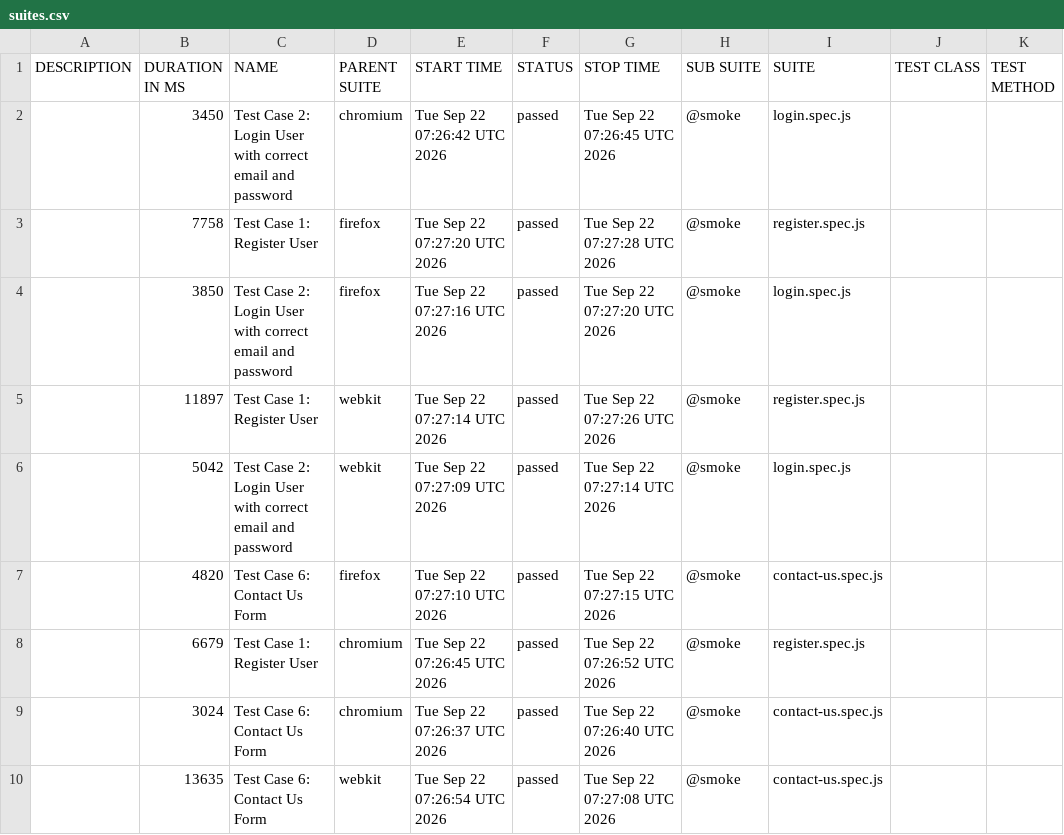
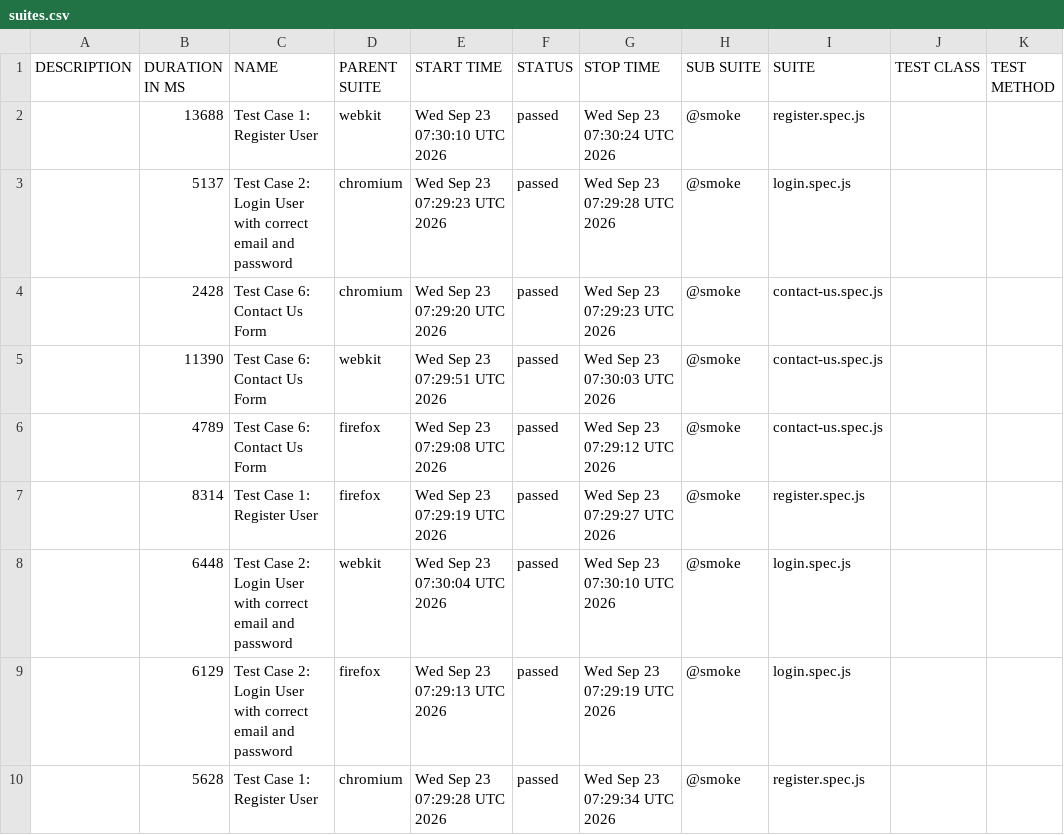
Before and after one commit to s3-qe-team/automation-playwright-project, a CSV file: data/suites.csv, drawn as a sheet.

```diff
--- a/data/suites.csv
+++ b/data/suites.csv
@@ -1,10 +1,10 @@
 "DESCRIPTION","DURATION IN MS","NAME","PARENT SUITE","START TIME","STATUS","STOP TIME","SUB SUITE","SUITE","TEST CLASS","TEST METHOD"
-"","3450","Test Case 2: Login User with correct email and password","chromium","Tue Sep 22 07:26:42 UTC 2026","passed","Tue Sep 22 07:26:45 UTC 2026","@smoke","login.spec.js","",""
-"","7758","Test Case 1: Register User","firefox","Tue Sep 22 07:27:20 UTC 2026","passed","Tue Sep 22 07:27:28 UTC 2026","@smoke","register.spec.js","",""
-"","3850","Test Case 2: Login User with correct email and password","firefox","Tue Sep 22 07:27:16 UTC 2026","passed","Tue Sep 22 07:27:20 UTC 2026","@smoke","login.spec.js","",""
-"","11897","Test Case 1: Register User","webkit","Tue Sep 22 07:27:14 UTC 2026","passed","Tue Sep 22 07:27:26 UTC 2026","@smoke","register.spec.js","",""
-"","5042","Test Case 2: Login User with correct email and password","webkit","Tue Sep 22 07:27:09 UTC 2026","passed","Tue Sep 22 07:27:14 UTC 2026","@smoke","login.spec.js","",""
-"","4820","Test Case 6: Contact Us Form","firefox","Tue Sep 22 07:27:10 UTC 2026","passed","Tue Sep 22 07:27:15 UTC 2026","@smoke","contact-us.spec.js","",""
-"","6679","Test Case 1: Register User","chromium","Tue Sep 22 07:26:45 UTC 2026","passed","Tue Sep 22 07:26:52 UTC 2026","@smoke","register.spec.js","",""
-"","3024","Test Case 6: Contact Us Form","chromium","Tue Sep 22 07:26:37 UTC 2026","passed","Tue Sep 22 07:26:40 UTC 2026","@smoke","contact-us.spec.js","",""
-"","13635","Test Case 6: Contact Us Form","webkit","Tue Sep 22 07:26:54 UTC 2026","passed","Tue Sep 22 07:27:08 UTC 2026","@smoke","contact-us.spec.js","",""
+"","13688","Test Case 1: Register User","webkit","Wed Sep 23 07:30:10 UTC 2026","passed","Wed Sep 23 07:30:24 UTC 2026","@smoke","register.spec.js","",""
+"","5137","Test Case 2: Login User with correct email and password","chromium","Wed Sep 23 07:29:23 UTC 2026","passed","Wed Sep 23 07:29:28 UTC 2026","@smoke","login.spec.js","",""
+"","2428","Test Case 6: Contact Us Form","chromium","Wed Sep 23 07:29:20 UTC 2026","passed","Wed Sep 23 07:29:23 UTC 2026","@smoke","contact-us.spec.js","",""
+"","11390","Test Case 6: Contact Us Form","webkit","Wed Sep 23 07:29:51 UTC 2026","passed","Wed Sep 23 07:30:03 UTC 2026","@smoke","contact-us.spec.js","",""
+"","4789","Test Case 6: Contact Us Form","firefox","Wed Sep 23 07:29:08 UTC 2026","passed","Wed Sep 23 07:29:12 UTC 2026","@smoke","contact-us.spec.js","",""
+"","8314","Test Case 1: Register User","firefox","Wed Sep 23 07:29:19 UTC 2026","passed","Wed Sep 23 07:29:27 UTC 2026","@smoke","register.spec.js","",""
+"","6448","Test Case 2: Login User with correct email and password","webkit","Wed Sep 23 07:30:04 UTC 2026","passed","Wed Sep 23 07:30:10 UTC 2026","@smoke","login.spec.js","",""
+"","6129","Test Case 2: Login User with correct email and password","firefox","Wed Sep 23 07:29:13 UTC 2026","passed","Wed Sep 23 07:29:19 UTC 2026","@smoke","login.spec.js","",""
+"","5628","Test Case 1: Register User","chromium","Wed Sep 23 07:29:28 UTC 2026","passed","Wed Sep 23 07:29:34 UTC 2026","@smoke","register.spec.js","",""
```
Also changed, not shown: 39 other files.
